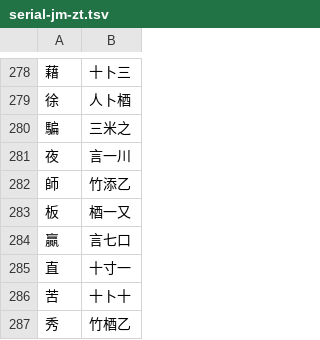
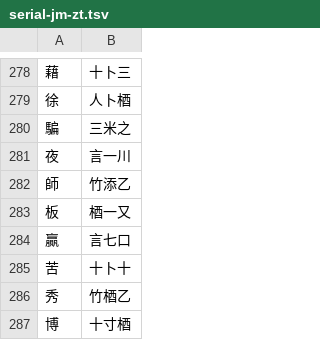
Before and after one commit to chenlin014/jiezi, a TSV file: serial/serial-jm-zt.tsv, drawn as a sheet; only a part is shown, gaps mark what is left out; the shorter side is filled out with more unchanged rows; the diff names each change by its address in the sheet, - before the commit and + after, or states it on an @@ line.

```diff
--- a/serial/serial-jm-zt.tsv
+++ b/serial/serial-jm-zt.tsv
-row 285: 直 | 十寸一
```
Also changed, not shown: serial/serial-jm-jp.tsv, steno/steno-jm-jp.tsv, 9 other files.
